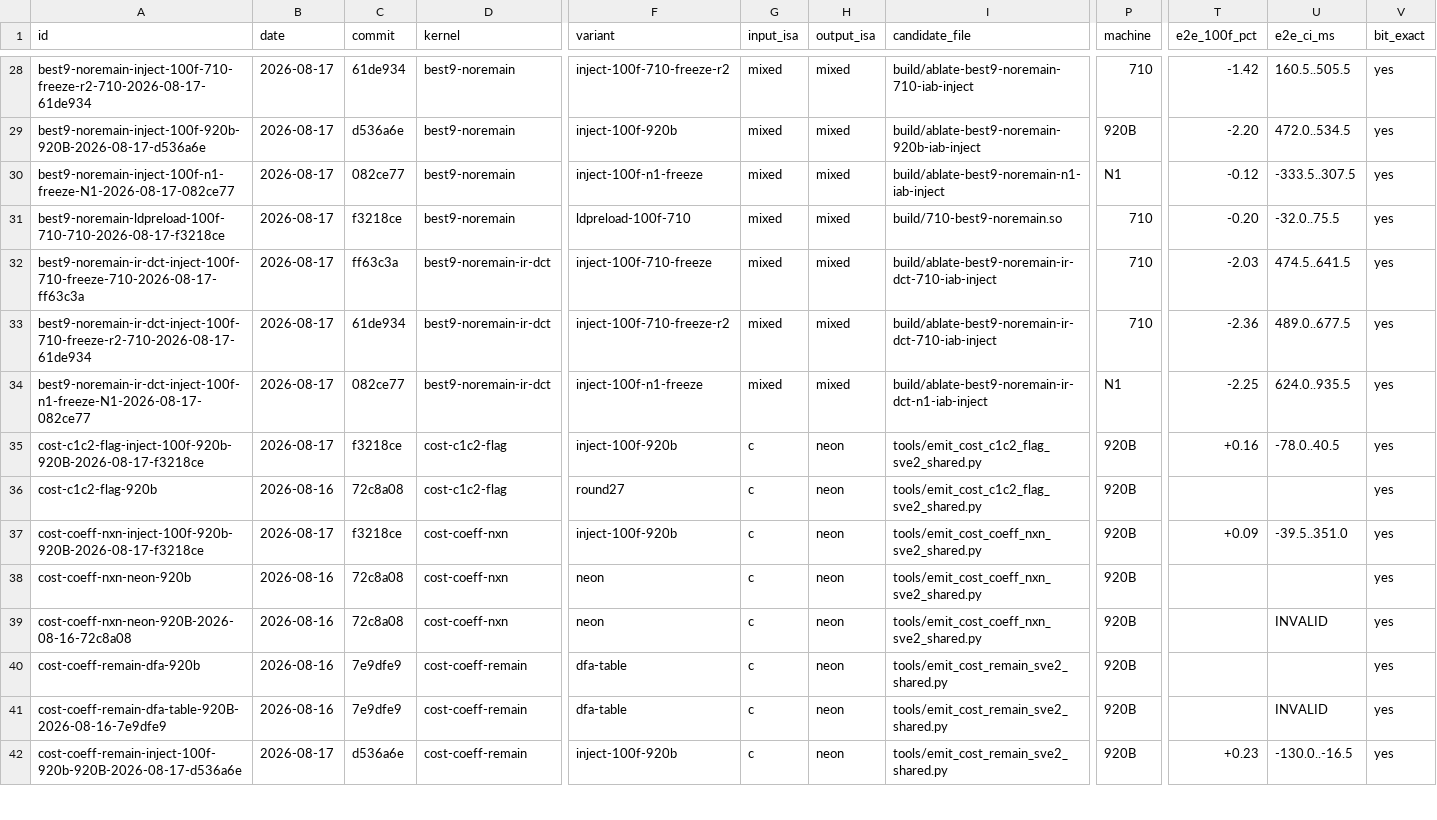
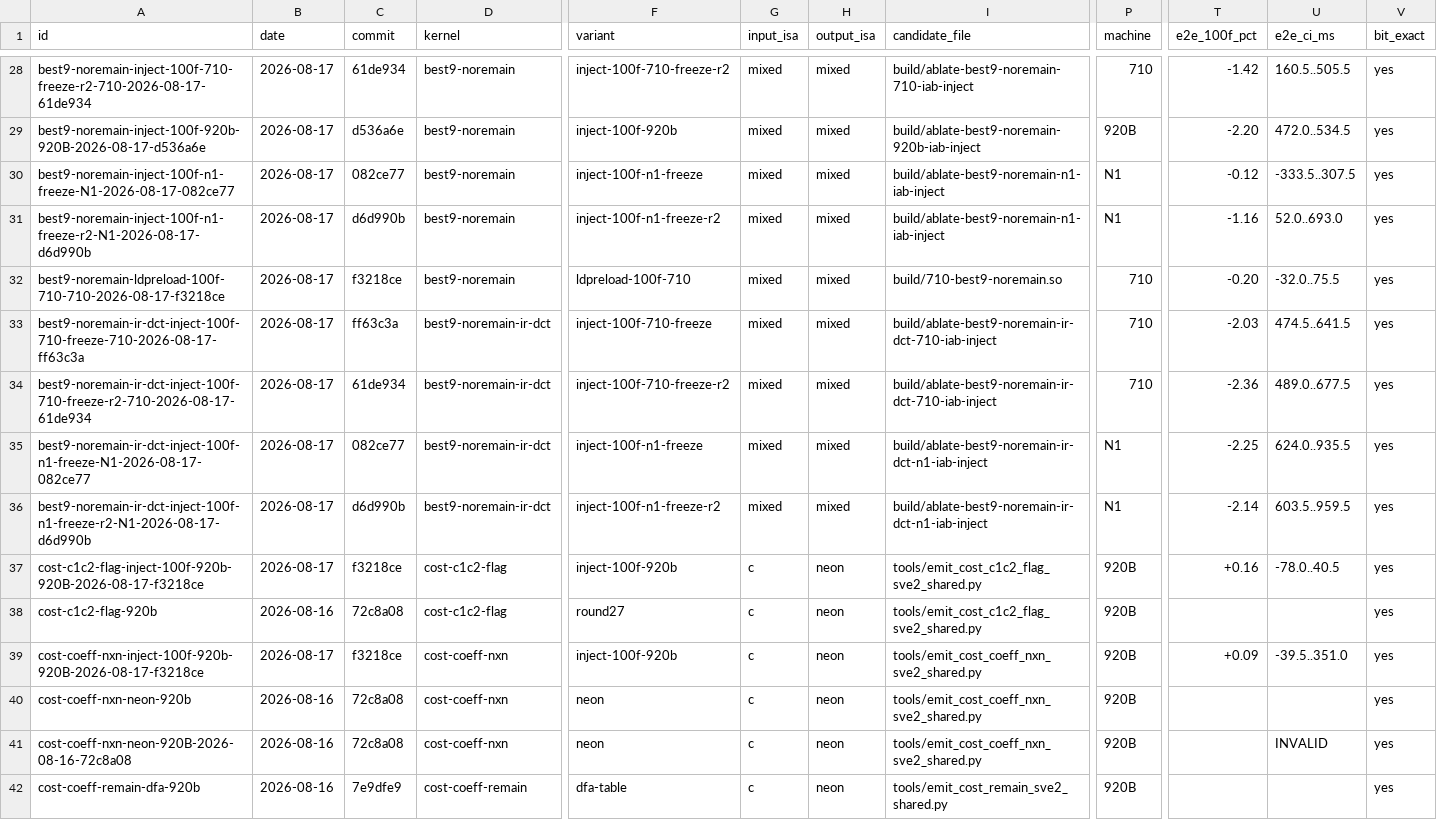
Before and after one commit to chiro2001/a64-simd-dyn-optimizer, a CSV file: data/kernel-test-db.csv, drawn as a sheet; only a part is shown, gaps mark what is left out; the shorter side is filled out with more unchanged rows; rows hold the shown columns only; the diff names each change by its address in the sheet, - before the commit and + after, or states it on an @@ line.

Commit message:
N1 freeze batch2: combo +2.14%, dual-batch confirmed; ranker refresh
- 6 more pairs 100f (bit-exact): best9-noremain +1.16%, combo
  +2.14%, combo vs noremain +0.82% CI[222,653]
- two batches consistent on N1 and 710; freeze set
  best9-minus-remain + dct IR (N1 +2.14~2.25%, 710 +2.03~2.36%)
- ranker-training refreshed (65 rows); baseline unchanged
- DB 95 rows; docs/59 + report updated

```diff
--- a/data/kernel-test-db.csv
+++ b/data/kernel-test-db.csv
+row 31: best9-noremain-inject-100f-n1-freeze-r2-N1-2026-08-17-d6d990b | 2026-08-17 | d6d990b | best9-noremain | inject-100f-n1-freeze-r2 | mixed | mixed | build/ablate-best9-noremain-n1-iab-inject | N1 | -1.16 | 52.0..693.0 | yes
+row 36: best9-noremain-ir-dct-inject-100f-n1-freeze-r2-N1-2026-08-17-d6d990b | 2026-08-17 | d6d990b | best9-noremain-ir-dct | inject-100f-n1-freeze-r2 | mixed | mixed | build/ablate-best9-noremain-ir-dct-n1-iab-inject | N1 | -2.14 | 603.5..959.5 | yes
```
Also changed, not shown: data/ranker-training.csv, 4 other files.
